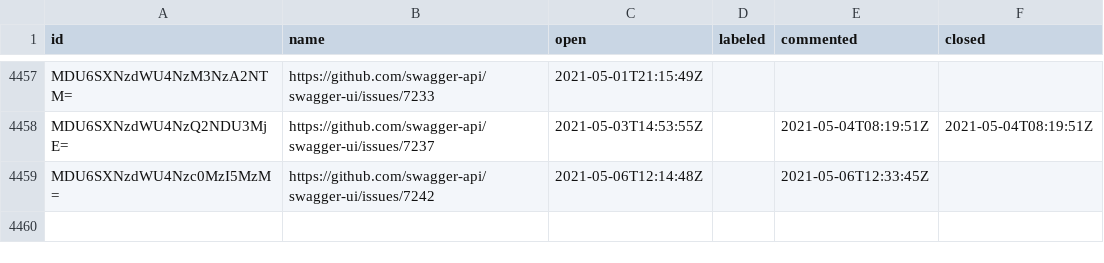
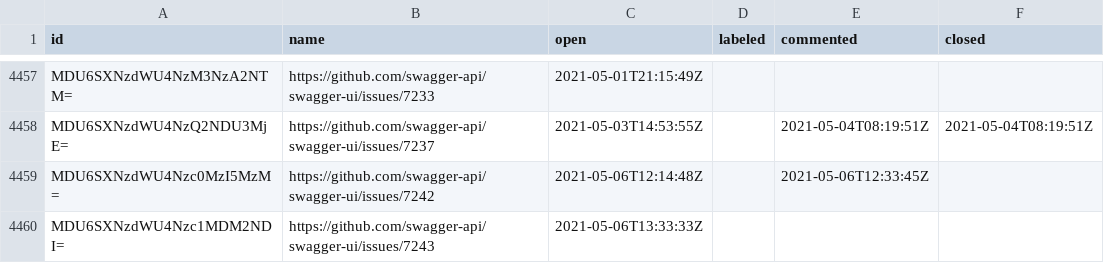
Before and after one commit to SmartBear/swagger-oselvar-metrics, a CSV file: data/swagger-api/swagger-ui/issues.csv, drawn as a sheet; only a part is shown, gaps mark what is left out; the diff names each change by its address in the sheet, - before the commit and + after, or states it on an @@ line.

```diff
--- a/data/swagger-api/swagger-ui/issues.csv
+++ b/data/swagger-api/swagger-ui/issues.csv
+row 4460: MDU6SXNzdWU4Nzc1MDM2NDI= | https://github.com/swagger-api/swagger-ui/issues/7243 | 2021-05-06T13:33:33Z
```
